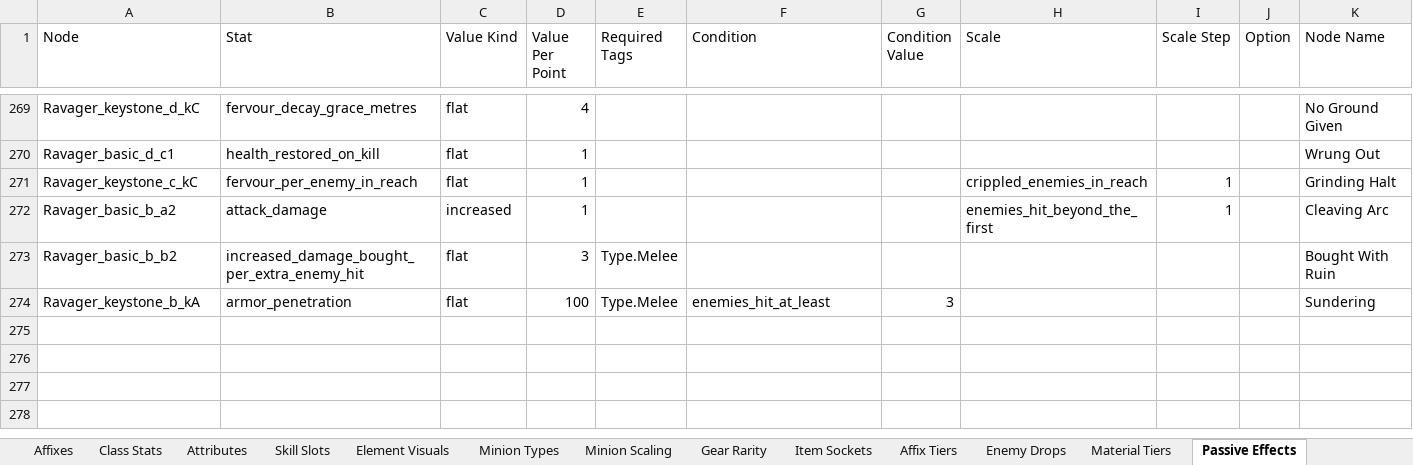
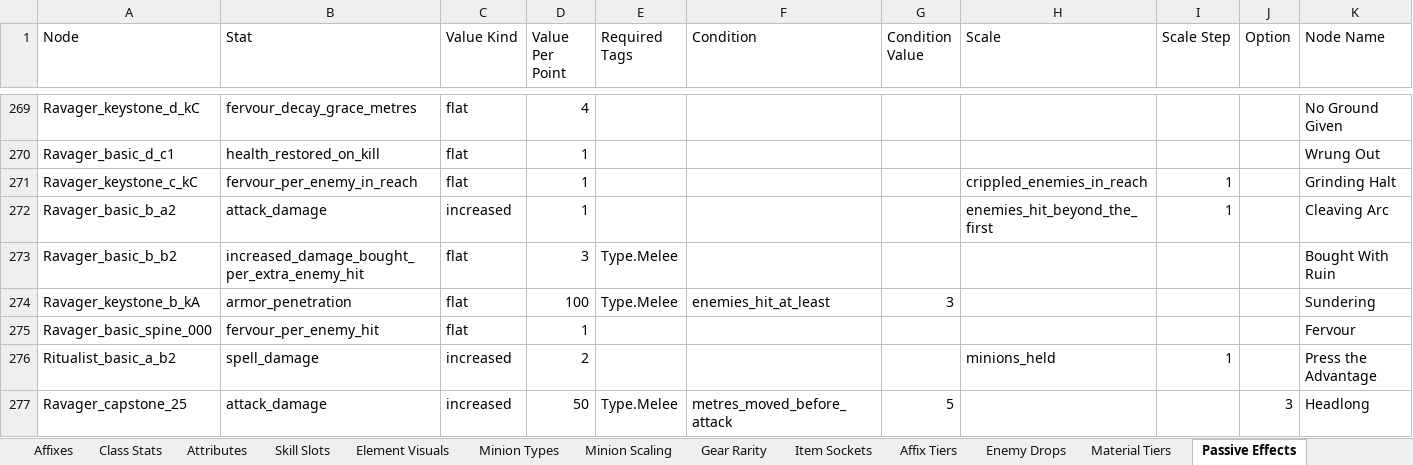
Before and after one commit to sdubois777/Cataclysm, an Excel workbook: docs/All_Things_Cataclysm.xlsx, sheet Passive Effects, drawn as a sheet; only a part is shown, gaps mark what is left out; values as stored, in another font and other column widths than the file's, no borders; rows hold the shown columns only; the diff names each change by its address in the sheet, - before the commit and + after, or states it on an @@ line.

```diff
--- a/docs/All_Things_Cataclysm.xlsx (sheet Passive Effects)
+++ b/docs/All_Things_Cataclysm.xlsx (sheet Passive Effects)
+row 275: Ravager_basic_spine_000 | fervour_per_enemy_hit | flat | 1 |  |  |  |  |  |  | Fervour
+row 276: Ritualist_basic_a_b2 | spell_damage | increased | 2 |  |  |  | minions_held | 1 |  | Press the Advantage
+row 277: Ravager_capstone_25 | attack_damage | increased | 50 | Type.Melee | metres_moved_before_attack | 5 |  |  | 3 | Headlong
```
Also changed, not shown: 5 other files.
